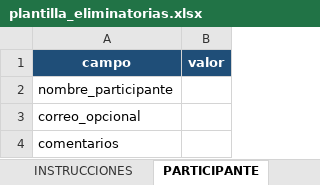
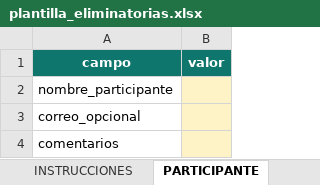
Before and after one commit to jmpenam1/FIFA_WC_26-Bet, an Excel workbook: data/plantilla_eliminatorias.xlsx, sheet PARTICIPANTE, drawn as a sheet; values as stored, in another font and other column widths than the file's, no borders; the diff names each change by its address in the sheet, - before the commit and + after, or states it on an @@ line.

```diff
--- a/data/plantilla_eliminatorias.xlsx (sheet PARTICIPANTE)
+++ b/data/plantilla_eliminatorias.xlsx (sheet PARTICIPANTE)
-A1:B1 fill: #1F4E78
+A1:B1 fill: #0F766E
-B2:B4 fill: none
+B2:B4 fill: #FEF3C7
```
Also changed, not shown: sheet RESULTADOS_ELIMINATORIAS, sheet PREDICCIONES_ELIMINATORIAS, sheet INSTRUCCIONES, sheet PARAMETROS, other sheet tabs.
